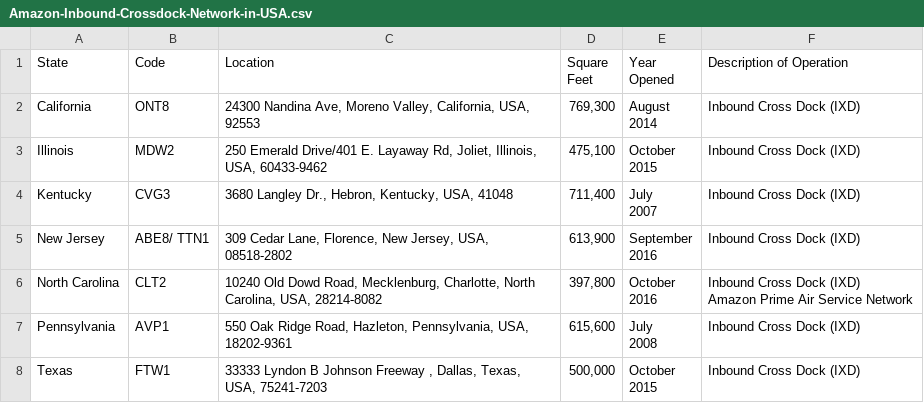
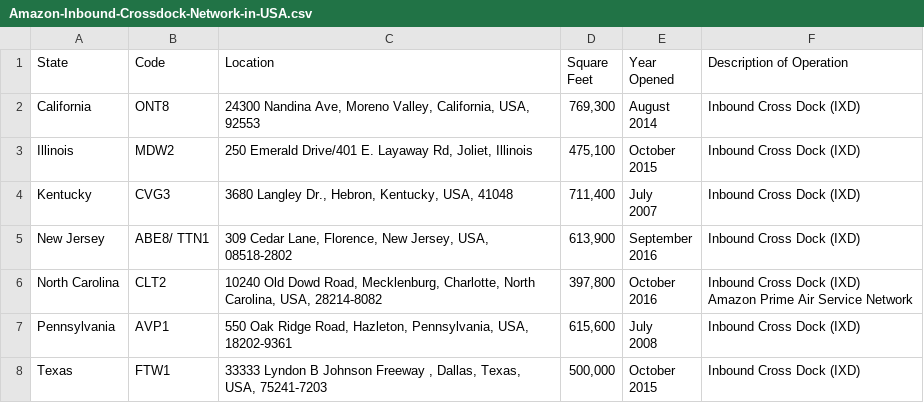
Before and after one commit to ssomuah/E4800, a CSV file: Data/CSV/Amazon-Inbound-Crossdock-Network-in-USA.csv, drawn as a sheet.

```diff
--- a/Data/CSV/Amazon-Inbound-Crossdock-Network-in-USA.csv
+++ b/Data/CSV/Amazon-Inbound-Crossdock-Network-in-USA.csv
@@ -5,4 +5,4 @@ California,ONT8,"24300 Nandina Ave, Moreno Valley, California, USA, 92553","769,
 2014",Inbound Cross Dock (IXD)
-Illinois,MDW2,"250 Emerald Drive/401 E. Layaway Rd, Joliet, Illinois, USA, 60433-9462","475,100","October
-2015",Inbound Cross Dock (IXD)
+Illinois,MDW2,"250 Emerald Drive/401 E. Layaway Rd, Joliet, Illinois","475,100","October
+2015",Inbound Cross Dock (IXD)
 Kentucky,CVG3,"3680 Langley Dr., Hebron, Kentucky, USA, 41048","711,400","July
```
Also changed, not shown: Data/CSV/Amazon-Delivery-Station-Network-in-USA.csv, Data/CSV/Amazon-Food-Distribution-Center-Network-in-USA.csv, 6 other files.
